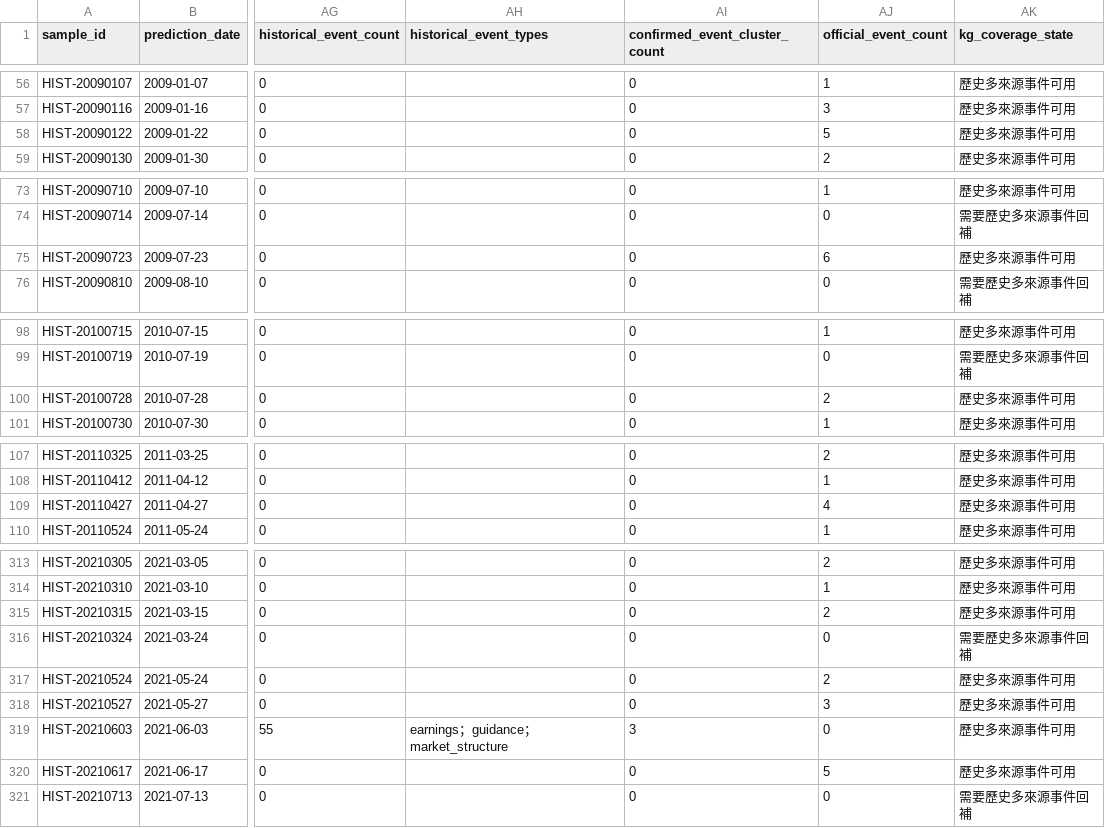
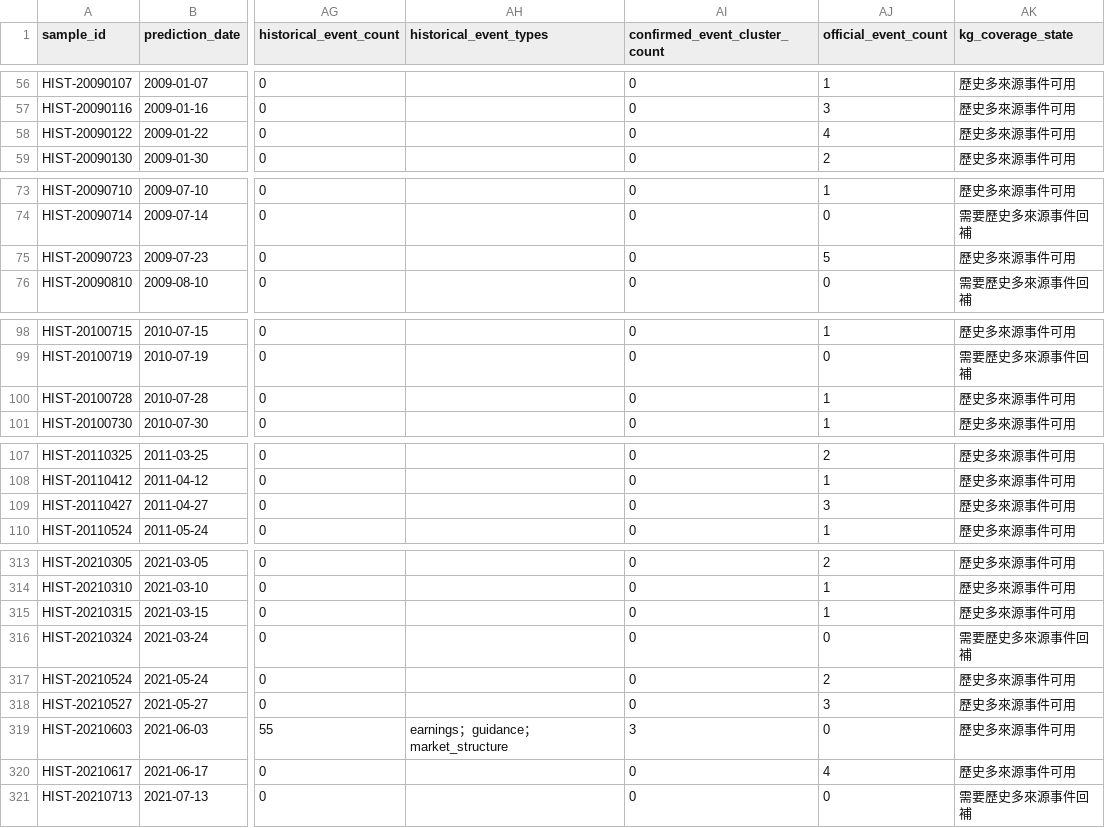
Before and after one commit to eric07079207-star/tech-market-monitor, a CSV file: data/觀察版資料/07_預測驗證/stratified_market_samples.csv, drawn as a sheet; only a part is shown, gaps mark what is left out; the diff covers the shown part only; the diff names each change by its address in the sheet, - before the commit and + after, or states it on an @@ line.

```diff
--- a/data/觀察版資料/07_預測驗證/stratified_market_samples.csv
+++ b/data/觀察版資料/07_預測驗證/stratified_market_samples.csv
-AJ58 (official_event_count): 5
+AJ58 (official_event_count): 4
-AJ75 (official_event_count): 6
+AJ75 (official_event_count): 5
-AJ100 (official_event_count): 2
+AJ100 (official_event_count): 1
-AJ109 (official_event_count): 4
+AJ109 (official_event_count): 3
-AJ315 (official_event_count): 2
+AJ315 (official_event_count): 1
-AJ320 (official_event_count): 5
+AJ320 (official_event_count): 4
```
Also changed, not shown: 20 edited cells elsewhere in this file, data/觀察版資料/00_資料說明/資料清單.csv, data/觀察版資料/07_預測驗證/historical_kg_backtest.csv, 13 other files.
